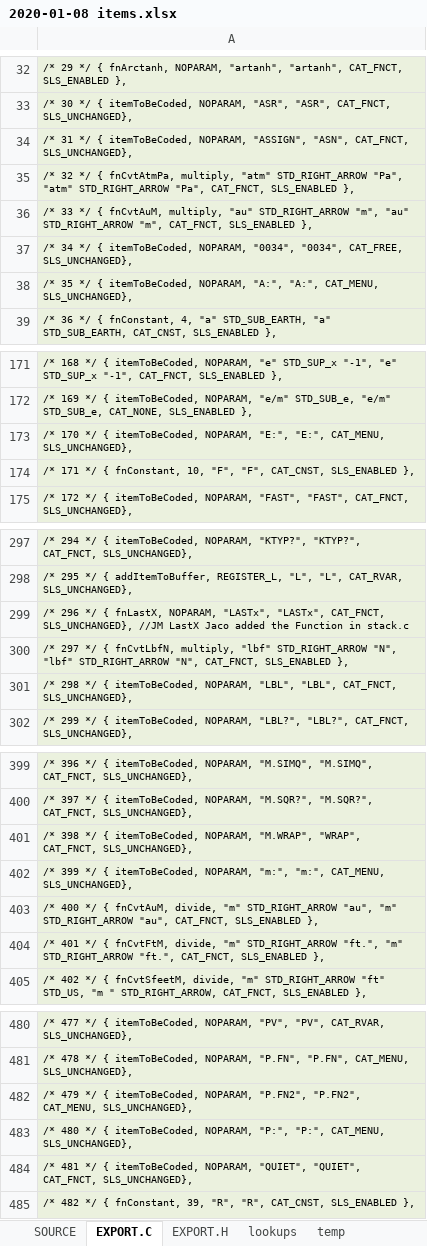
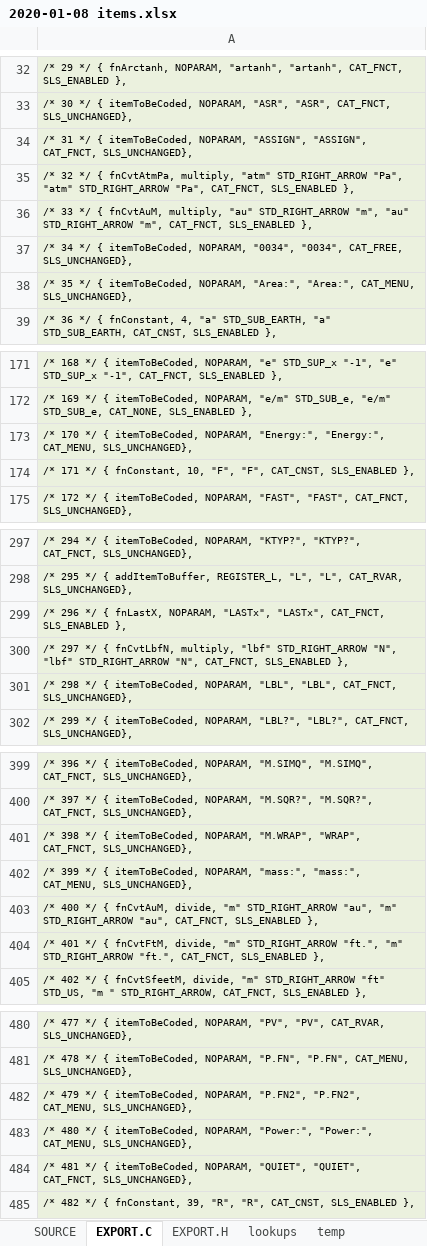
Before and after one commit to semi-simple/C43-mirror, an Excel workbook: src/2020-01-08 items.xlsx, sheet EXPORT.C, drawn as a sheet; only a part is shown, gaps mark what is left out; values as stored, in another font and other column widths than the file's, no borders; the diff covers the shown part only; the diff names each change by its address in the sheet, - before the commit and + after, or states it on an @@ line.

Commit message:
LastX removed due to 43S adding it. Layout 1A key changes. EXP & CONV menu changes.

```diff
--- a/src/2020-01-08 items.xlsx (sheet EXPORT.C)
+++ b/src/2020-01-08 items.xlsx (sheet EXPORT.C)
-A34: …NOPARAM, "ASSIGN", "ASN", CAT_FNCT, SLS_UNCHANGED},
+A34: …NOPARAM, "ASSIGN", "ASSIGN", CAT_FNCT, SLS_UNCHANGED},
-A38: …itemToBeCoded, NOPARAM, "A:", "A:", CAT_MENU, SLS_UNCHANGED},
+A38: …itemToBeCoded, NOPARAM, "Area:", "Area:", CAT_MENU, SLS_UNCHANGED},
-A173: …itemToBeCoded, NOPARAM, "E:", "E:", CAT_MENU, SLS_UNCHANGED},
+A173: …itemToBeCoded, NOPARAM, "Energy:", "Energy:", CAT_MENU, SLS_UNCHANGED},
-A299: …"LASTx", CAT_FNCT, SLS_UNCHANGED}, //JM LastX Jaco added the Function in stack.c
+A299: …"LASTx", CAT_FNCT, SLS_ENABLED },
-A402: …itemToBeCoded, NOPARAM, "m:", "m:", CAT_MENU, SLS_UNCHANGED},
+A402: …itemToBeCoded, NOPARAM, "mass:", "mass:", CAT_MENU, SLS_UNCHANGED},
-A483: …itemToBeCoded, NOPARAM, "P:", "P:", CAT_MENU, SLS_UNCHANGED},
+A483: …itemToBeCoded, NOPARAM, "Power:", "Power:", CAT_MENU, SLS_UNCHANGED},
```
Also changed, not shown: 2 edited cells elsewhere in this sheet, sheet SOURCE, 8 other files.
